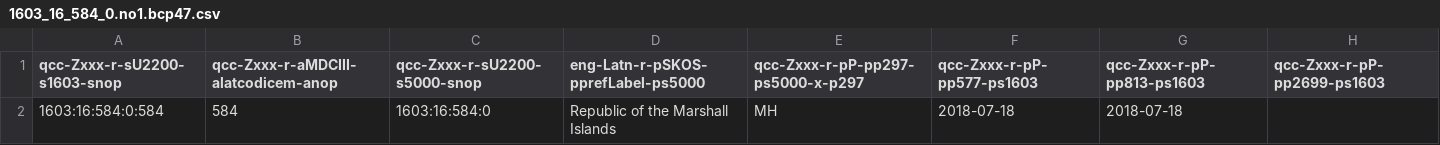
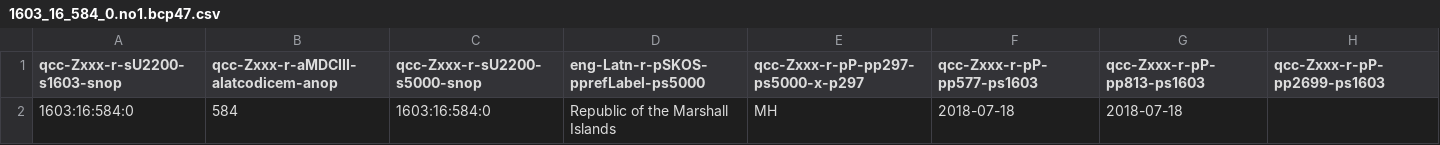
Before and after one commit to MDCIII/1603_16_584, a CSV file: 1603/16/584/0/1603_16_584_0.no1.bcp47.csv, drawn as a sheet.

```diff
--- a/1603/16/584/0/1603_16_584_0.no1.bcp47.csv
+++ b/1603/16/584/0/1603_16_584_0.no1.bcp47.csv
@@ -1,2 +1,2 @@
 qcc-Zxxx-r-sU2200-s1603-snop,qcc-Zxxx-r-aMDCIII-alatcodicem-anop,qcc-Zxxx-r-sU2200-s5000-snop,eng-Latn-r-pSKOS-pprefLabel-ps5000,qcc-Zxxx-r-pP-pp297-ps5000-x-p297,qcc-Zxxx-r-pP-pp577-ps1603,qcc-Zxxx-r-pP-pp813-ps1603,qcc-Zxxx-r-pP-pp2699-ps1603
-1603:16:584:0:584,584,1603:16:584:0,Republic of the Marshall Islands,MH,2018-07-18,2018-07-18,
+1603:16:584:0,584,1603:16:584:0,Republic of the Marshall Islands,MH,2018-07-18,2018-07-18,
```
Also changed, not shown: 1603/16/584/0/1603_16_584_0.no1.tm.hxl.csv.
